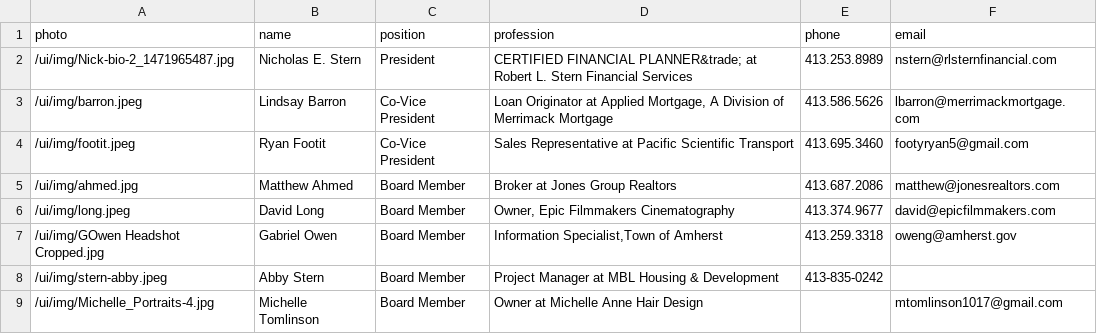
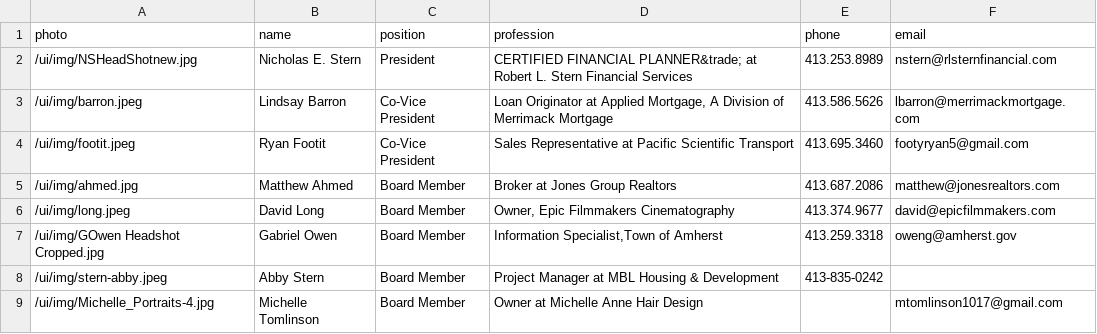
Before and after one commit to clearbold/ayp, a CSV file: _data/exec-committee.csv, drawn as a sheet.

Commit message:
Update exec-committee.csv

```diff
--- a/_data/exec-committee.csv
+++ b/_data/exec-committee.csv
@@ -1,3 +1,3 @@
 "photo","name","position","profession","phone","email"
-"/ui/img/Nick-bio-2_1471965487.jpg","Nicholas E. Stern","President","CERTIFIED FINANCIAL PLANNER&trade; at Robert L. Stern Financial Services","413.253.8989","nstern@rlsternfinancial.com"
+"/ui/img/NSHeadShotnew.jpg","Nicholas E. Stern","President","CERTIFIED FINANCIAL PLANNER&trade; at Robert L. Stern Financial Services","413.253.8989","nstern@rlsternfinancial.com"
 "/ui/img/barron.jpeg","Lindsay Barron","Co-Vice President","Loan Originator at Applied Mortgage, A Division of Merrimack Mortgage","413.586.5626","lbarron@merrimackmortgage.com"
```
